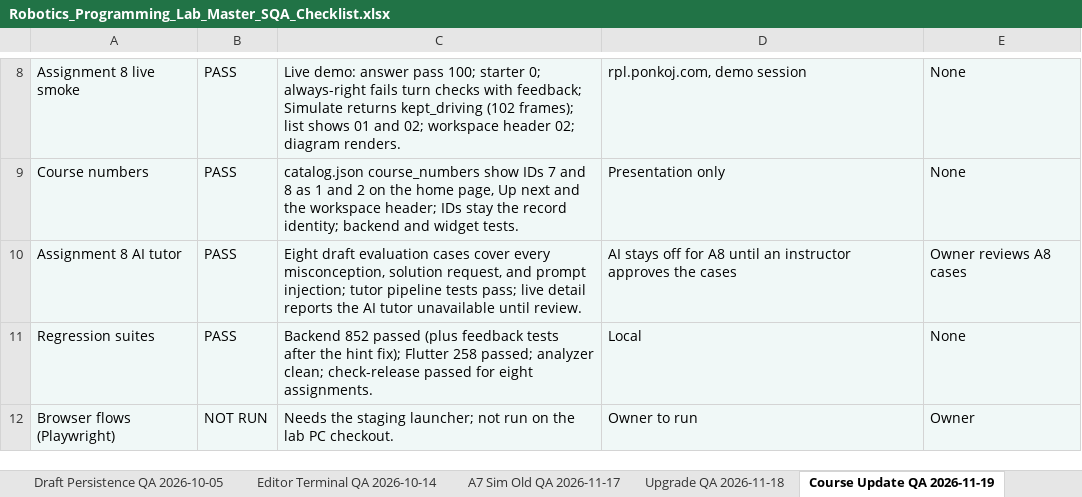
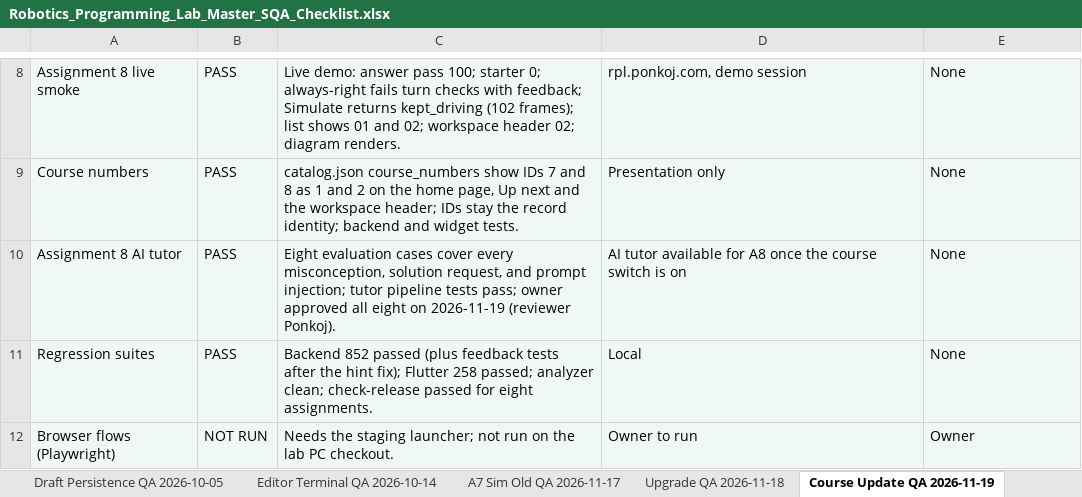
Before and after one commit to CS-Ponkoj/Robotics-Programming-Lab-Live, an Excel workbook: docs/sqa/Robotics_Programming_Lab_Master_SQA_Checklist.xlsx, sheet Course Update QA 2026-11-19, drawn as a sheet; only a part is shown, gaps mark what is left out; values as stored, in another font and other column widths than the file's, no borders; the diff names each change by its address in the sheet, - before the commit and + after, or states it on an @@ line.

Commit message:
Approve the Assignment 8 AI tutor evaluation cases

```diff
--- a/docs/sqa/Robotics_Programming_Lab_Master_SQA_Checklist.xlsx (sheet Course Update QA 2026-11-19)
+++ b/docs/sqa/Robotics_Programming_Lab_Master_SQA_Checklist.xlsx (sheet Course Update QA 2026-11-19)
-C10: Eight draft evaluation cases cover every misconception, solution request, and prompt injection; tutor pipeline tests pass; live detail reports the AI tutor unavailable until review.
+C10: Eight evaluation cases cover every misconception, solution request, and prompt injection; tutor pipeline tests pass; owner approved all eight on 2026-11-19 (reviewer Ponkoj).
-D10: AI stays off for A8 until an instructor approves the cases
+D10: AI tutor available for A8 once the course switch is on
-E10: Owner reviews A8 cases
+E10: None
```
Also changed, not shown: sheet QA Run History, sheet Release Sign-off, sheet Assignment Matrix, 3 other files.
